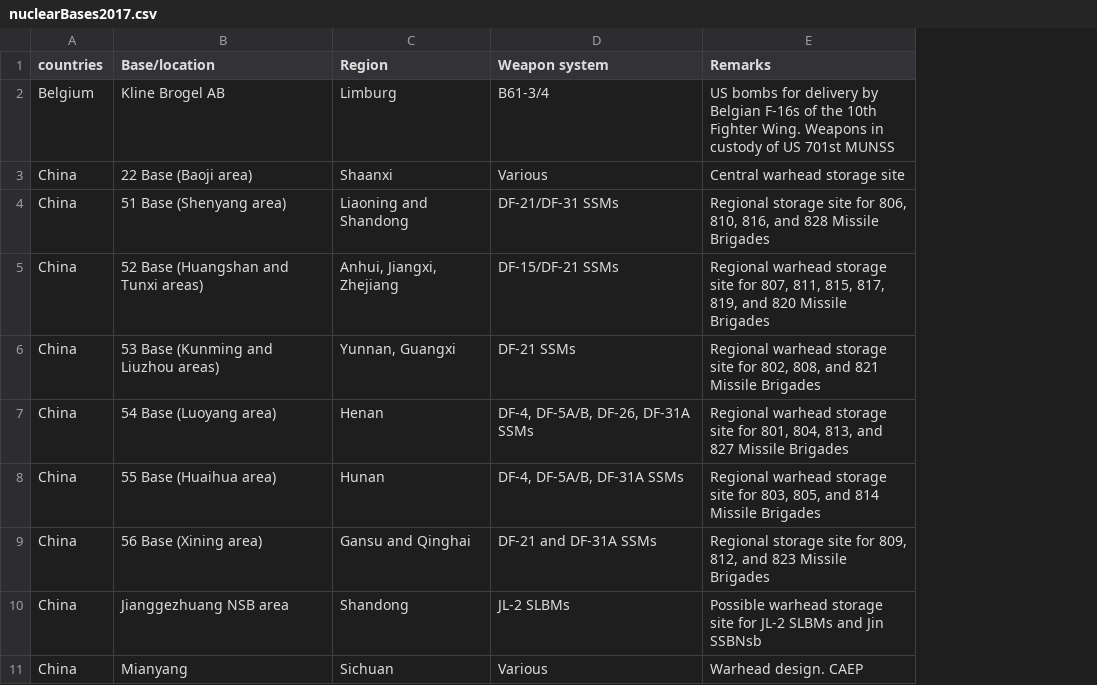
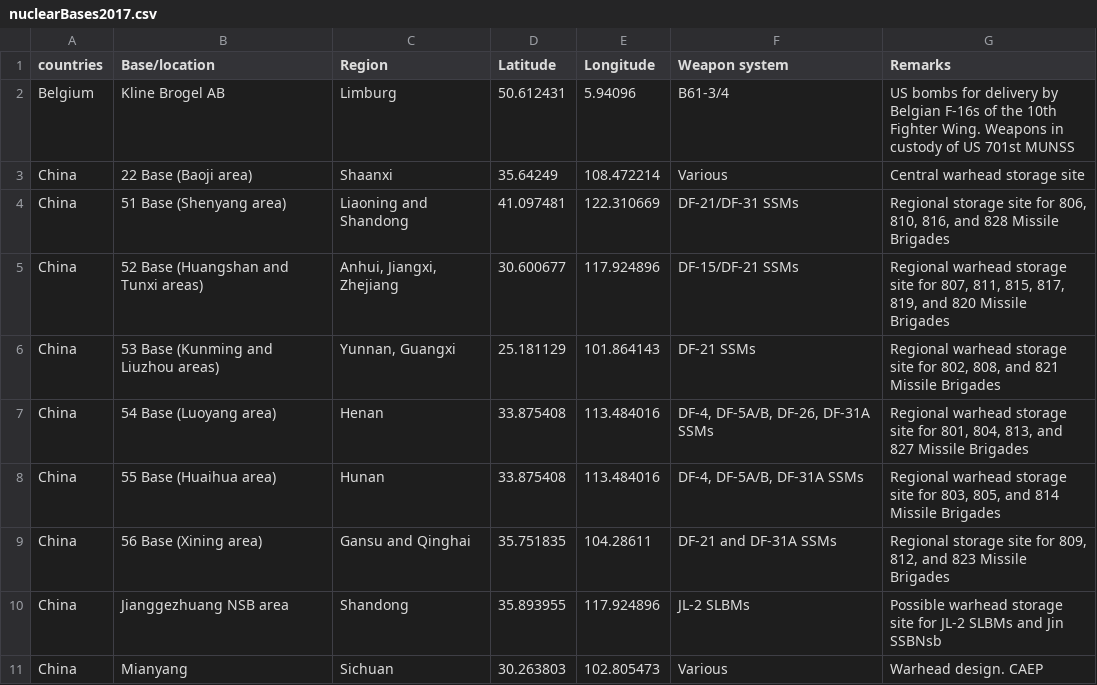
Before and after one commit to jmychalchyk/World-Nuclear-Powers, a CSV file: db/nuclearBases2017.csv, drawn as a sheet; only a part is shown; the diff names each change by its address in the sheet, - before the commit and + after, or states it on an @@ line.

Commit message:
added more data

```diff
--- a/db/nuclearBases2017.csv
+++ b/db/nuclearBases2017.csv
+column D (Latitude), rows 2-11: 50.612431 | 35.64249 | 41.097481 | 30.600677 | 25.181129 | 33.875408 | 33.875408 | 35.751835 | 35.893955 | 30.263803
+column E (Longitude), rows 2-11: 5.94096 | 108.472214 | 122.310669 | 117.924896 | 101.864143 | 113.484016 | 113.484016 | 104.28611 | 117.924896 | 102.805473
```
Also changed, not shown: 5 other files.
